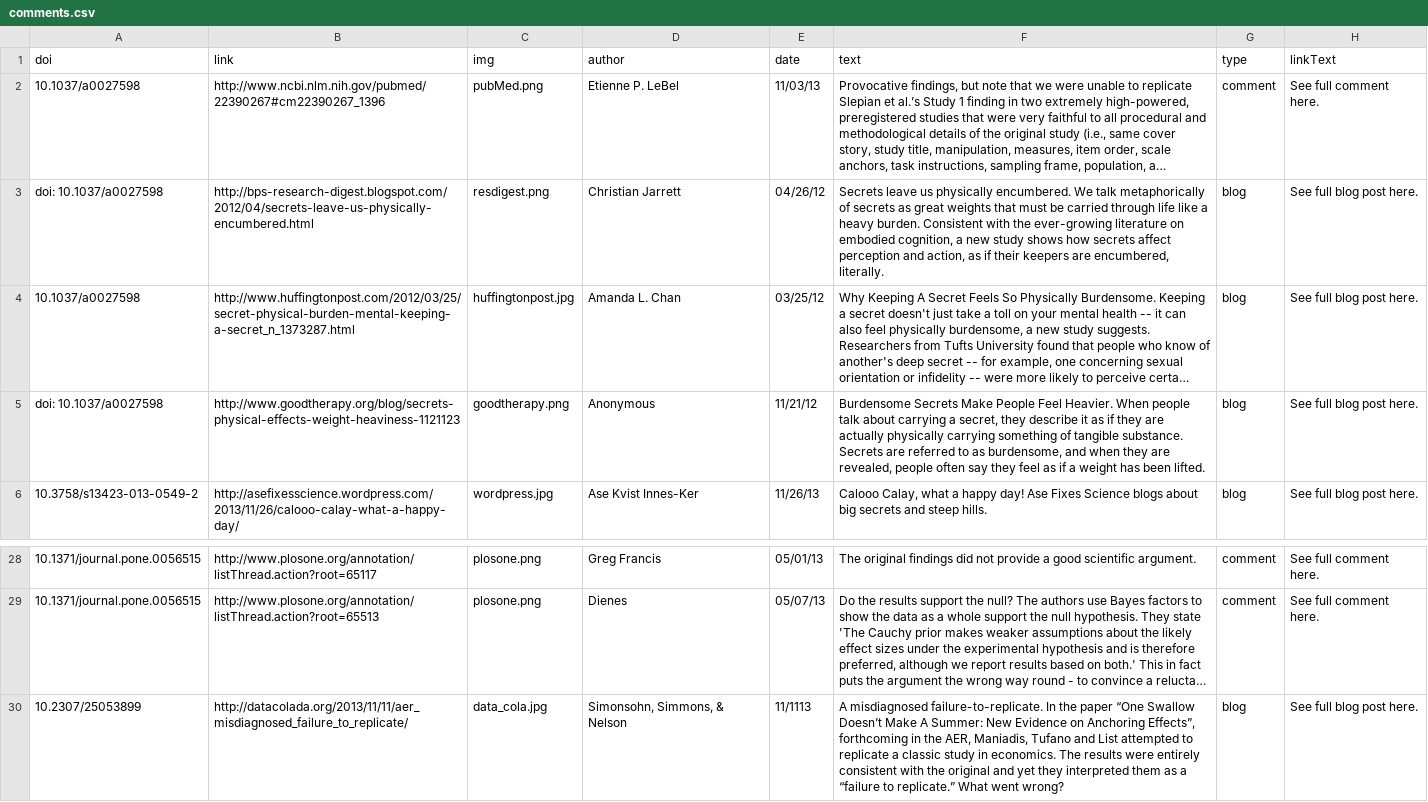
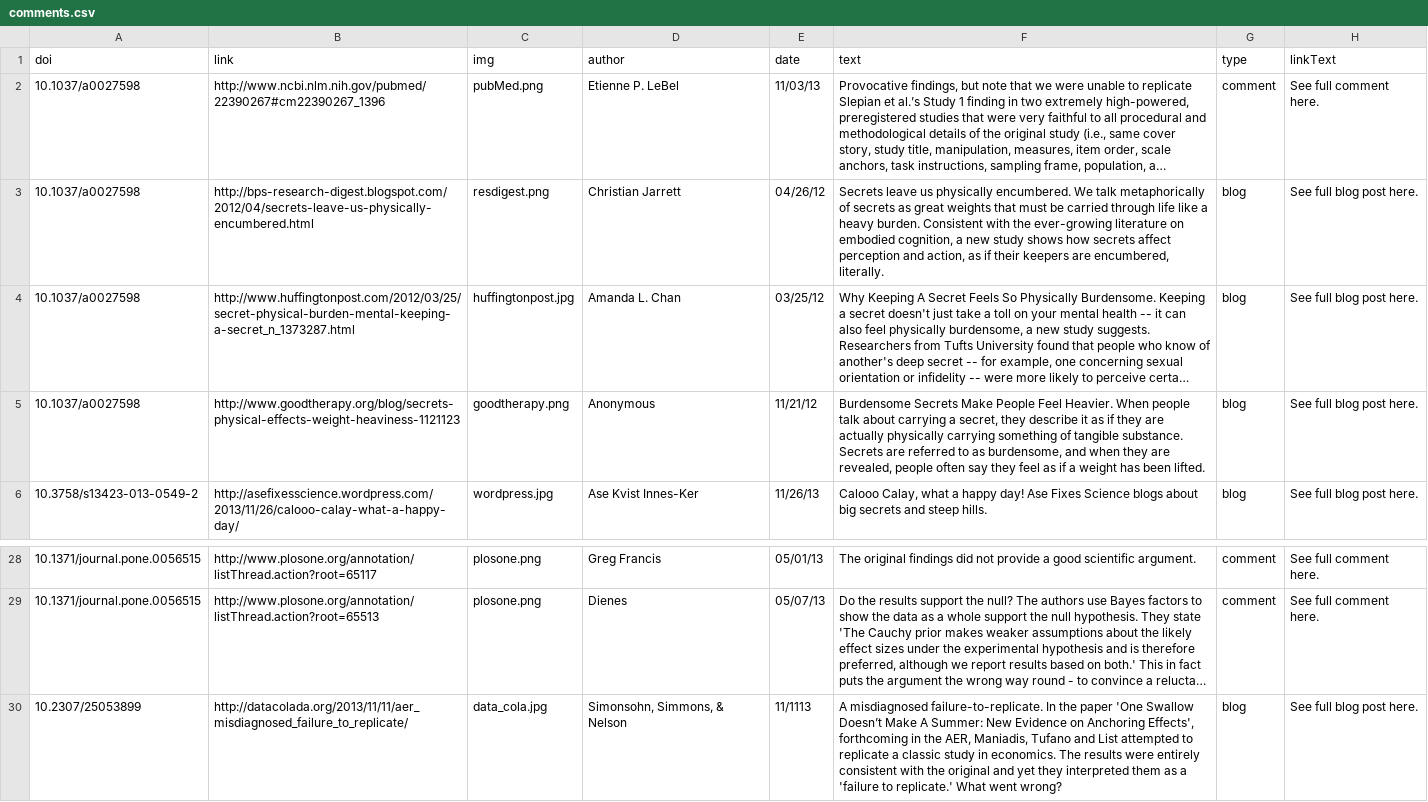
Before and after one commit to eplebel/science-commons, a CSV file: comments.csv, drawn as a sheet; only a part is shown, gaps mark what is left out; long unchanged cells end in …; the diff names each change by its address in the sheet, - before the commit and + after, or states it on an @@ line.

Commit message:
removal of double quoates, and the characters doi in the doi field

```diff
--- a/comments.csv
+++ b/comments.csv
-A3 (doi): doi: 10.1037/a0027598
+A3 (doi): 10.1037/a0027598
-A5 (doi): doi: 10.1037/a0027598
+A5 (doi): 10.1037/a0027598
-F30 (text): …the paper “One Swallow Doesn’t Make A Summer: New Evidence on Anchoring Effects”, forthcoming in the AER, Maniadis, Tufano and List attempted to replicate a classic study in economics. The results were entirely consistent with the original and yet they interpreted them as a “failure to replicate.” What went…
+F30 (text): …the paper 'One Swallow Doesn’t Make A Summer: New Evidence on Anchoring Effects', forthcoming in the AER, Maniadis, Tufano and List attempted to replicate a classic study in economics. The results were entirely consistent with the original and yet they interpreted them as a 'failure to replicate.' What went…
```
